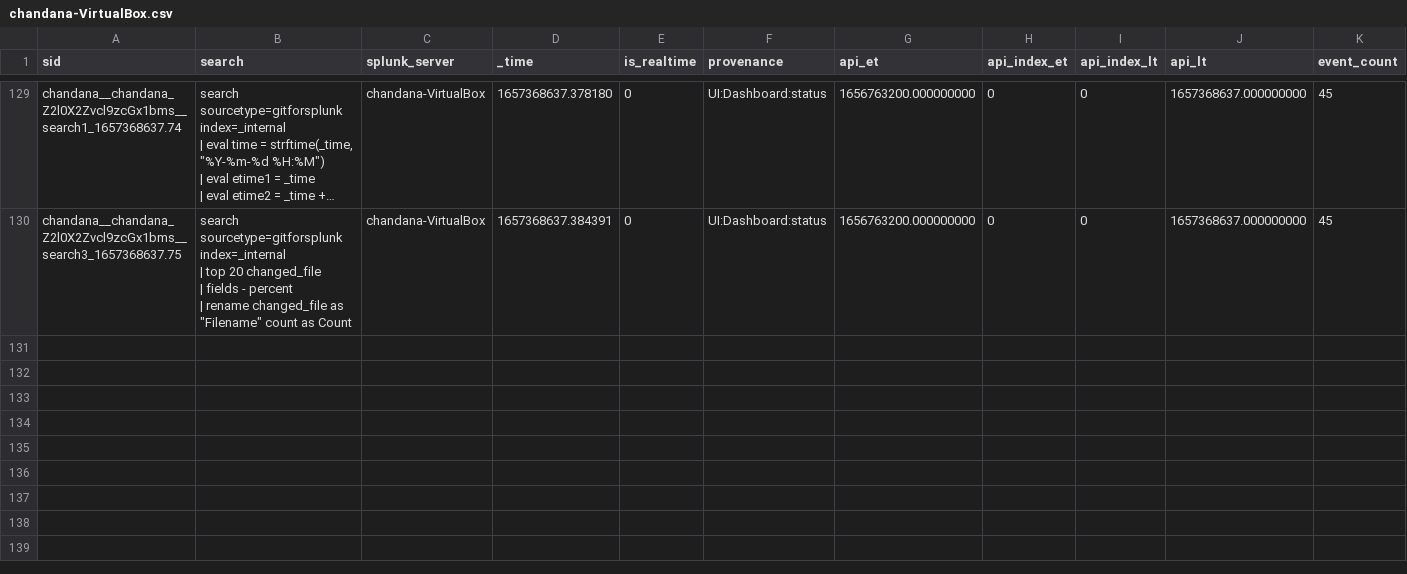
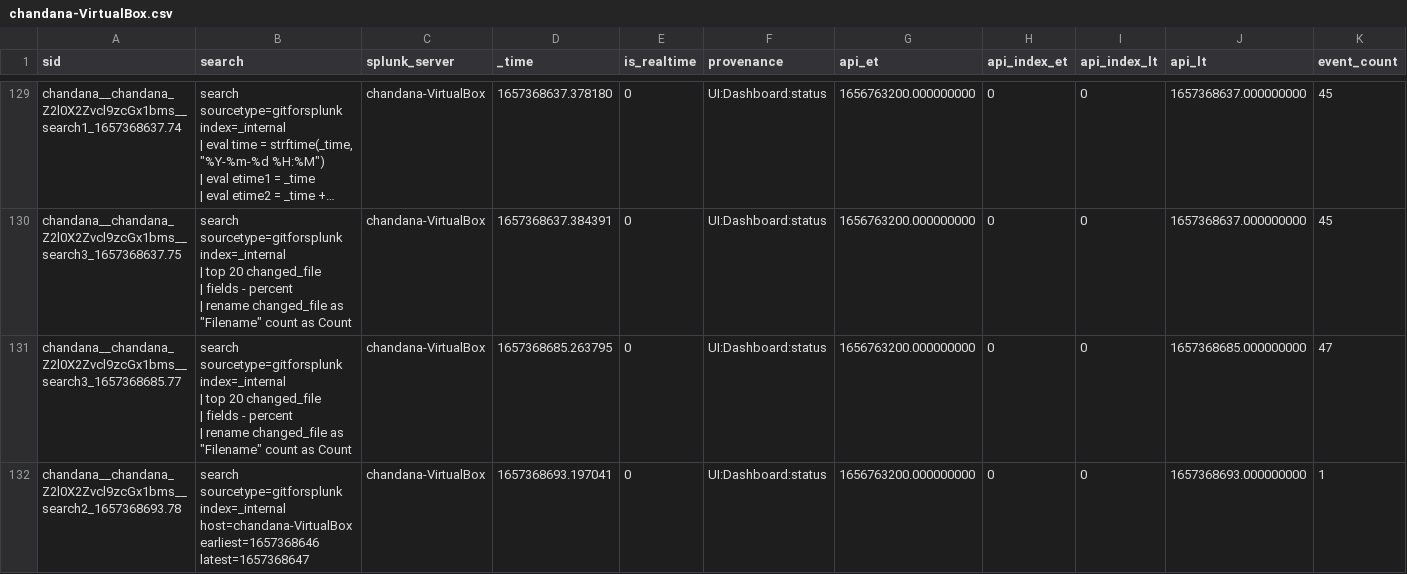
Before and after one commit to chanxxx1999/chandana, a CSV file: users/chandana/git_for_splunk/history/chandana-VirtualBox.csv, drawn as a sheet; only a part is shown, gaps mark what is left out; long unchanged cells end in …; rows hold the shown columns only; ↵ is a line break in a cell; the diff names each change by its address in the sheet, - before the commit and + after, or states it on an @@ line.

```diff
--- a/users/chandana/git_for_splunk/history/chandana-VirtualBox.csv
+++ b/users/chandana/git_for_splunk/history/chandana-VirtualBox.csv
+row 131: chandana__chandana_Z2l0X2Zvcl9zcGx1bms__search3_1657368685.77 | search sourcetype=gitforsplunk index=_internal ↵ | top 20 changed_file ↵ | fields - percent ↵ | rename changed_file as "Filename" count as Count | chandana-VirtualBox | 1657368685.263795 | 0 | UI:Dashboard:status | 1656763200.000000000 | 0 | 0 | 1657368685.000000000 | 47
+row 132: chandana__chandana_Z2l0X2Zvcl9zcGx1bms__search2_1657368693.78 | search sourcetype=gitforsplunk index=_internal host=chandana-VirtualBox earliest=1657368646 latest=1657368647 | chandana-VirtualBox | 1657368693.197041 | 0 | UI:Dashboard:status | 1656763200.000000000 | 0 | 0 | 1657368693.000000000 | 1
```
Also changed, not shown: 3 other files.
